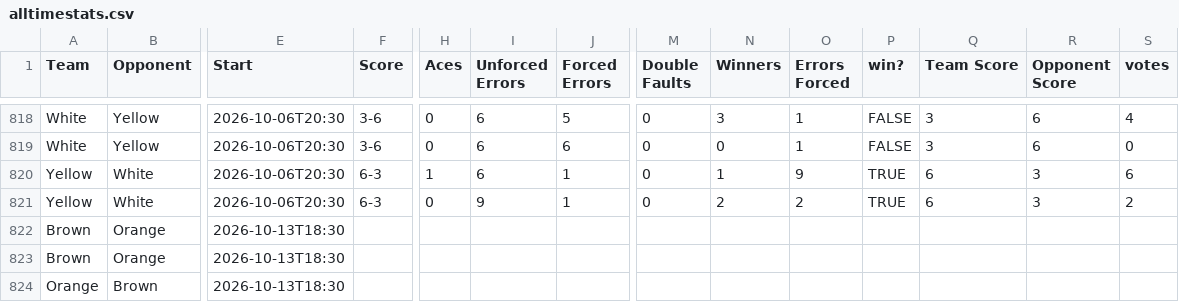
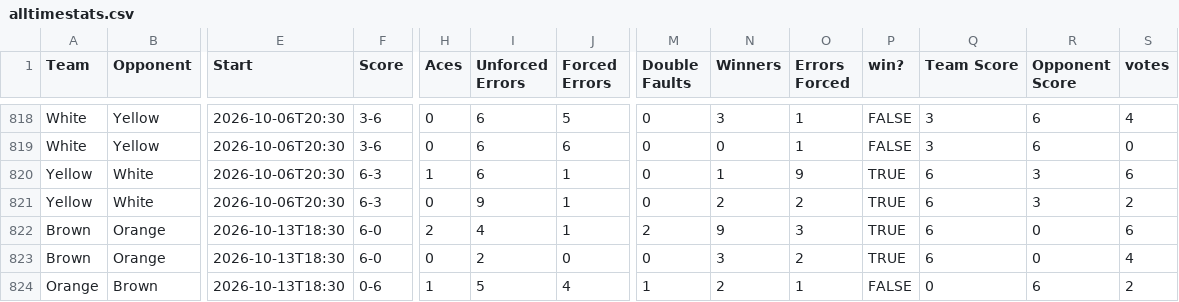
Before and after one commit to jono-kierce/tnt-website, a CSV file: data/alltimestats.csv, drawn as a sheet; only a part is shown, gaps mark what is left out; the diff covers the shown part only; the diff names each change by its address in the sheet, - before the commit and + after, or states it on an @@ line.

```diff
--- a/data/alltimestats.csv
+++ b/data/alltimestats.csv
-F822:F823 (Score): (empty)
+F822:F823 (Score): 6-0
-H822 (Aces): (empty)
+H822 (Aces): 2
-I822 (Unforced Errors): (empty)
+I822 (Unforced Errors): 4
-J822 (Forced Errors): (empty)
+J822 (Forced Errors): 1
-M822 (Double Faults): (empty)
+M822 (Double Faults): 2
-N822 (Winners): (empty)
+N822 (Winners): 9
-O822 (Errors Forced): (empty)
+O822 (Errors Forced): 3
-P822:P823 (win?): (empty)
+P822:P823 (win?): TRUE
-Q822:Q823 (Team Score): (empty)
+Q822:Q823 (Team Score): 6
-R822:R823 (Opponent Score): (empty)
+R822:R823 (Opponent Score): 0
-S822 (votes): (empty)
+S822 (votes): 6
-H823 (Aces): (empty)
+H823 (Aces): 0
-I823 (Unforced Errors): (empty)
+I823 (Unforced Errors): 2
-J823 (Forced Errors): (empty)
+J823 (Forced Errors): 0
-M823 (Double Faults): (empty)
+M823 (Double Faults): 0
-N823 (Winners): (empty)
+N823 (Winners): 3
-O823 (Errors Forced): (empty)
+O823 (Errors Forced): 2
-S823 (votes): (empty)
+S823 (votes): 4
-F824 (Score): (empty)
+F824 (Score): 0-6
-H824 (Aces): (empty)
+H824 (Aces): 1
-I824 (Unforced Errors): (empty)
+I824 (Unforced Errors): 5
-J824 (Forced Errors): (empty)
+J824 (Forced Errors): 4
-M824 (Double Faults): (empty)
+M824 (Double Faults): 1
-N824 (Winners): (empty)
+N824 (Winners): 2
-O824 (Errors Forced): (empty)
+O824 (Errors Forced): 1
-P824 (win?): (empty)
+P824 (win?): FALSE
-Q824 (Team Score): (empty)
+Q824 (Team Score): 0
-R824 (Opponent Score): (empty)
+R824 (Opponent Score): 6
-S824 (votes): (empty)
+S824 (votes): 2
```
Also changed, not shown: 167 edited cells elsewhere in this file, 39 other files.
